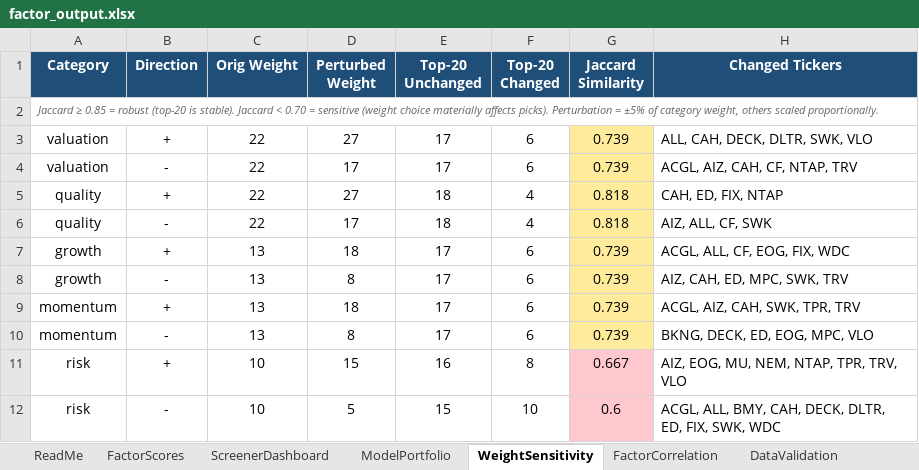
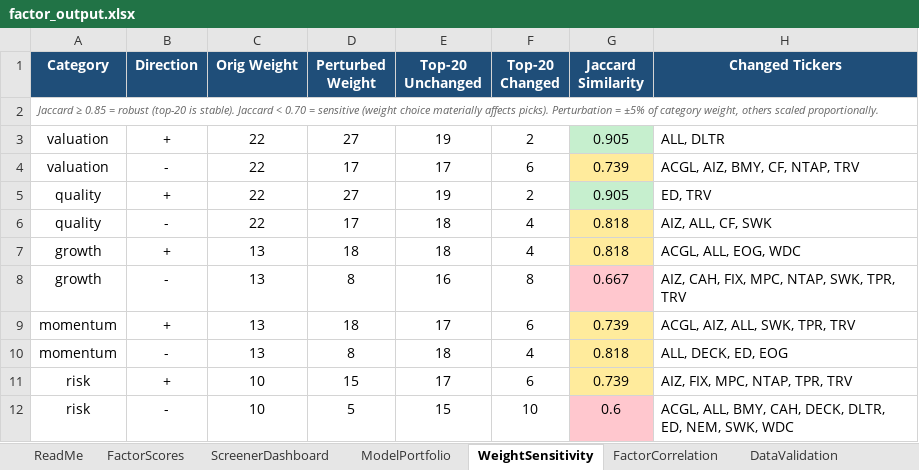
Before and after one commit to CalebSmit/screener-dashboard, an Excel workbook: factor_output.xlsx, sheet WeightSensitivity, drawn as a sheet; only a part is shown; values as stored, in another font and other column widths than the file's, no borders; the diff covers the shown part only; the diff names each change by its address in the sheet, - before the commit and + after, or states it on an @@ line.

```diff
--- a/factor_output.xlsx (sheet WeightSensitivity)
+++ b/factor_output.xlsx (sheet WeightSensitivity)
-E3 (Top-20 Unchanged): 17
+E3 (Top-20 Unchanged): 19
-F3 (Top-20 Changed): 6
+F3 (Top-20 Changed): 2
-G3 (Jaccard Similarity): 0.739
+G3 (Jaccard Similarity): 0.905
-G3 fill: #FFEB9C
+G3 fill: #C6EFCE
-H3 (Changed Tickers): ALL, CAH, DECK, DLTR, SWK, VLO
+H3 (Changed Tickers): ALL, DLTR
-H4 (Changed Tickers): ACGL, AIZ, CAH, CF, NTAP, TRV
+H4 (Changed Tickers): ACGL, AIZ, BMY, CF, NTAP, TRV
-E5 (Top-20 Unchanged): 18
+E5 (Top-20 Unchanged): 19
-F5 (Top-20 Changed): 4
+F5 (Top-20 Changed): 2
-G5 (Jaccard Similarity): 0.818
+G5 (Jaccard Similarity): 0.905
-G5 fill: #FFEB9C
+G5 fill: #C6EFCE
-H5 (Changed Tickers): CAH, ED, FIX, NTAP
+H5 (Changed Tickers): ED, TRV
-E7 (Top-20 Unchanged): 17
+E7 (Top-20 Unchanged): 18
-F7 (Top-20 Changed): 6
+F7 (Top-20 Changed): 4
-G7 (Jaccard Similarity): 0.739
+G7 (Jaccard Similarity): 0.818
-H7 (Changed Tickers): ACGL, ALL, CF, EOG, FIX, WDC
+H7 (Changed Tickers): ACGL, ALL, EOG, WDC
-E8 (Top-20 Unchanged): 17
+E8 (Top-20 Unchanged): 16
-F8 (Top-20 Changed): 6
+F8 (Top-20 Changed): 8
-G8 (Jaccard Similarity): 0.739
+G8 (Jaccard Similarity): 0.667
-G8 fill: #FFEB9C
+G8 fill: #FFC7CE
-H8 (Changed Tickers): AIZ, CAH, ED, MPC, SWK, TRV
+H8 (Changed Tickers): AIZ, CAH, FIX, MPC, NTAP, SWK, TPR, TRV
-H9 (Changed Tickers): ACGL, AIZ, CAH, SWK, TPR, TRV
+H9 (Changed Tickers): ACGL, AIZ, ALL, SWK, TPR, TRV
-E10 (Top-20 Unchanged): 17
+E10 (Top-20 Unchanged): 18
-F10 (Top-20 Changed): 6
+F10 (Top-20 Changed): 4
-G10 (Jaccard Similarity): 0.739
+G10 (Jaccard Similarity): 0.818
-H10 (Changed Tickers): BKNG, DECK, ED, EOG, MPC, VLO
+H10 (Changed Tickers): ALL, DECK, ED, EOG
-E11 (Top-20 Unchanged): 16
+E11 (Top-20 Unchanged): 17
-F11 (Top-20 Changed): 8
+F11 (Top-20 Changed): 6
-G11 (Jaccard Similarity): 0.667
+G11 (Jaccard Similarity): 0.739
-G11 fill: #FFC7CE
+G11 fill: #FFEB9C
-H11 (Changed Tickers): AIZ, EOG, MU, NEM, NTAP, TPR, TRV, VLO
+H11 (Changed Tickers): AIZ, FIX, MPC, NTAP, TPR, TRV
-H12 (Changed Tickers): …DLTR, ED, FIX, SWK, WDC
+H12 (Changed Tickers): …DLTR, ED, NEM, SWK, WDC
```
Also changed, not shown: 18 edited cells elsewhere in this sheet, sheet FactorScores, sheet FactorCorrelation, sheet ScreenerDashboard, sheet DataValidation, sheet ModelPortfolio, 19 other files.
